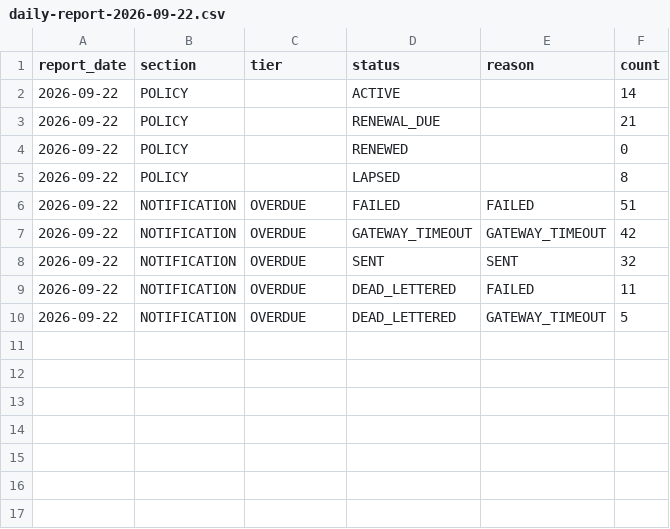
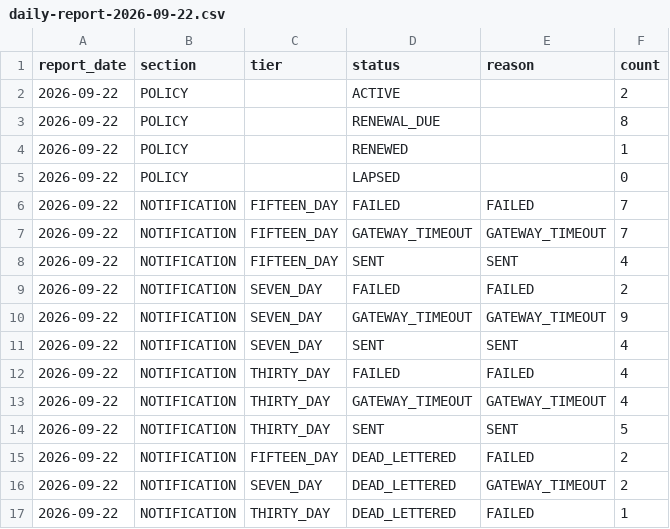
Before and after one commit to Priyadharshiniprabhu/Insurance, a CSV file: reports/daily-report-2026-09-22.csv, drawn as a sheet.

```diff
--- a/reports/daily-report-2026-09-22.csv
+++ b/reports/daily-report-2026-09-22.csv
@@ -1,10 +1,17 @@
 report_date,section,tier,status,reason,count
-"2026-09-22","POLICY","","ACTIVE","","14"
-"2026-09-22","POLICY","","RENEWAL_DUE","","21"
-"2026-09-22","POLICY","","RENEWED","","0"
-"2026-09-22","POLICY","","LAPSED","","8"
-"2026-09-22","NOTIFICATION","OVERDUE","FAILED","FAILED","51"
-"2026-09-22","NOTIFICATION","OVERDUE","GATEWAY_TIMEOUT","GATEWAY_TIMEOUT","42"
-"2026-09-22","NOTIFICATION","OVERDUE","SENT","SENT","32"
-"2026-09-22","NOTIFICATION","OVERDUE","DEAD_LETTERED","FAILED","11"
-"2026-09-22","NOTIFICATION","OVERDUE","DEAD_LETTERED","GATEWAY_TIMEOUT","5"
+"2026-09-22","POLICY","","ACTIVE","","2"
+"2026-09-22","POLICY","","RENEWAL_DUE","","8"
+"2026-09-22","POLICY","","RENEWED","","1"
+"2026-09-22","POLICY","","LAPSED","","0"
+"2026-09-22","NOTIFICATION","FIFTEEN_DAY","FAILED","FAILED","7"
+"2026-09-22","NOTIFICATION","FIFTEEN_DAY","GATEWAY_TIMEOUT","GATEWAY_TIMEOUT","7"
+"2026-09-22","NOTIFICATION","FIFTEEN_DAY","SENT","SENT","4"
+"2026-09-22","NOTIFICATION","SEVEN_DAY","FAILED","FAILED","2"
+"2026-09-22","NOTIFICATION","SEVEN_DAY","GATEWAY_TIMEOUT","GATEWAY_TIMEOUT","9"
+"2026-09-22","NOTIFICATION","SEVEN_DAY","SENT","SENT","4"
+"2026-09-22","NOTIFICATION","THIRTY_DAY","FAILED","FAILED","4"
+"2026-09-22","NOTIFICATION","THIRTY_DAY","GATEWAY_TIMEOUT","GATEWAY_TIMEOUT","4"
+"2026-09-22","NOTIFICATION","THIRTY_DAY","SENT","SENT","5"
+"2026-09-22","NOTIFICATION","FIFTEEN_DAY","DEAD_LETTERED","FAILED","2"
+"2026-09-22","NOTIFICATION","SEVEN_DAY","DEAD_LETTERED","GATEWAY_TIMEOUT","2"
+"2026-09-22","NOTIFICATION","THIRTY_DAY","DEAD_LETTERED","FAILED","1"
```
Also changed, not shown: 35 other files.
